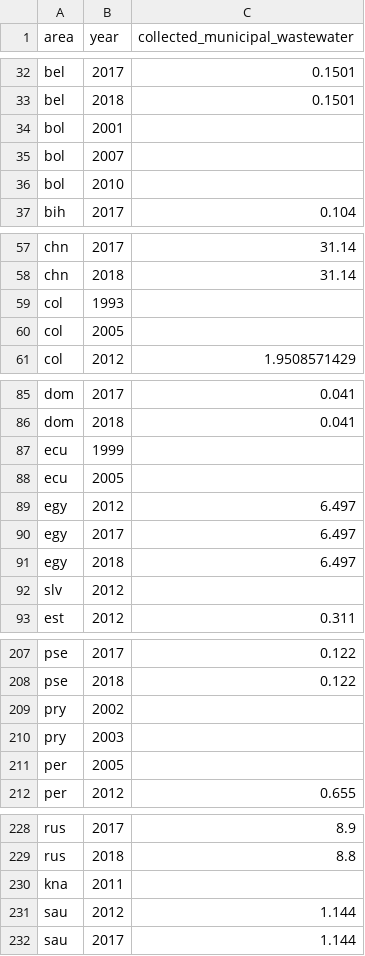
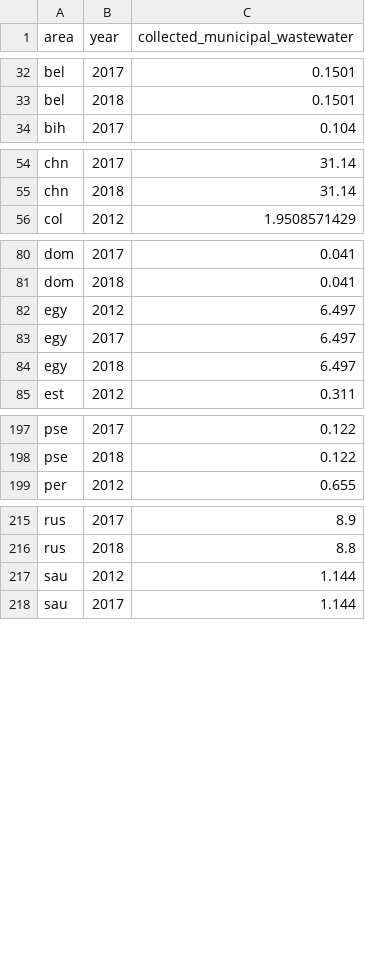
Before and after one commit to open-numbers/ddf--unfao--aquastat, a CSV file: ddf--datapoints--collected_municipal_wastewater--by--area--year.csv, drawn as a sheet; only a part is shown, gaps mark what is left out; the diff covers the shown part only; the diff names each change by its address in the sheet, - before the commit and + after, or states it on an @@ line.

```diff
--- a/ddf--datapoints--collected_municipal_wastewater--by--area--year.csv
+++ b/ddf--datapoints--collected_municipal_wastewater--by--area--year.csv
-row 34: bol | 2001
-row 35: bol | 2007
-row 36: bol | 2010
-row 59: col | 1993
-row 60: col | 2005
-row 87: ecu | 1999
-row 88: ecu | 2005
-row 92: slv | 2012
-row 209: pry | 2002
-row 210: pry | 2003
-row 211: per | 2005
-row 230: kna | 2011
```
Also changed, not shown: 4 removed rows elsewhere in this file, ddf--datapoints--area_equipped_for_full_control_irrigation_sprinkler_irrigation--by--area--year.csv, ddf--datapoints--number_of_municipal_wastewater_treatment_facilities--by--area--year.csv, 5 other files.
